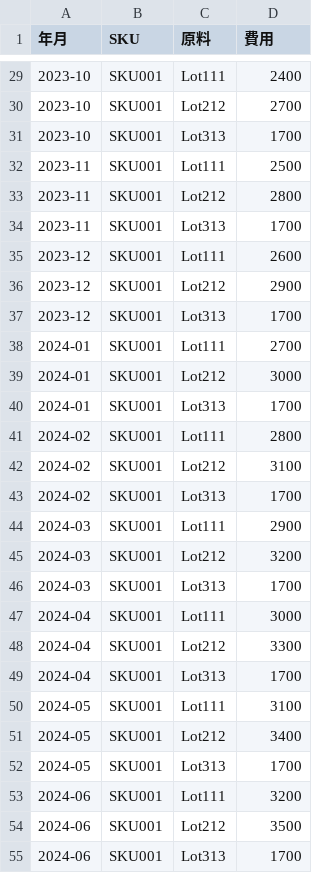
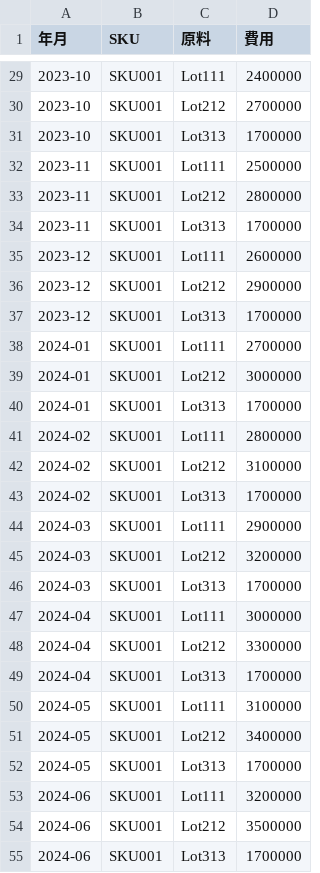
Before and after one commit to yoichiro0abe/agentic-rag-app, a CSV file: sampledata/erp_material.csv, drawn as a sheet; only a part is shown, gaps mark what is left out; the diff covers the shown part only.

```diff
--- a/sampledata/erp_material.csv
+++ b/sampledata/erp_material.csv
@@ -29,27 +29,27 @@
-2023-10,SKU001,Lot111,2400
-2023-10,SKU001,Lot212,2700
-2023-10,SKU001,Lot313,1700
-2023-11,SKU001,Lot111,2500
-2023-11,SKU001,Lot212,2800
-2023-11,SKU001,Lot313,1700
-2023-12,SKU001,Lot111,2600
-2023-12,SKU001,Lot212,2900
-2023-12,SKU001,Lot313,1700
-2024-01,SKU001,Lot111,2700
-2024-01,SKU001,Lot212,3000
-2024-01,SKU001,Lot313,1700
-2024-02,SKU001,Lot111,2800
-2024-02,SKU001,Lot212,3100
-2024-02,SKU001,Lot313,1700
-2024-03,SKU001,Lot111,2900
-2024-03,SKU001,Lot212,3200
-2024-03,SKU001,Lot313,1700
-2024-04,SKU001,Lot111,3000
-2024-04,SKU001,Lot212,3300
-2024-04,SKU001,Lot313,1700
-2024-05,SKU001,Lot111,3100
-2024-05,SKU001,Lot212,3400
-2024-05,SKU001,Lot313,1700
-2024-06,SKU001,Lot111,3200
-2024-06,SKU001,Lot212,3500
-2024-06,SKU001,Lot313,1700
+2023-10,SKU001,Lot111,2400000
+2023-10,SKU001,Lot212,2700000
+2023-10,SKU001,Lot313,1700000
+2023-11,SKU001,Lot111,2500000
+2023-11,SKU001,Lot212,2800000
+2023-11,SKU001,Lot313,1700000
+2023-12,SKU001,Lot111,2600000
+2023-12,SKU001,Lot212,2900000
+2023-12,SKU001,Lot313,1700000
+2024-01,SKU001,Lot111,2700000
+2024-01,SKU001,Lot212,3000000
+2024-01,SKU001,Lot313,1700000
+2024-02,SKU001,Lot111,2800000
+2024-02,SKU001,Lot212,3100000
+2024-02,SKU001,Lot313,1700000
+2024-03,SKU001,Lot111,2900000
+2024-03,SKU001,Lot212,3200000
+2024-03,SKU001,Lot313,1700000
+2024-04,SKU001,Lot111,3000000
+2024-04,SKU001,Lot212,3300000
+2024-04,SKU001,Lot313,1700000
+2024-05,SKU001,Lot111,3100000
+2024-05,SKU001,Lot212,3400000
+2024-05,SKU001,Lot313,1700000
+2024-06,SKU001,Lot111,3200000
+2024-06,SKU001,Lot212,3500000
+2024-06,SKU001,Lot313,1700000
```
Also changed, not shown: 63 edited cells elsewhere in this file, sampledata/erp.csv, 2 other files.
